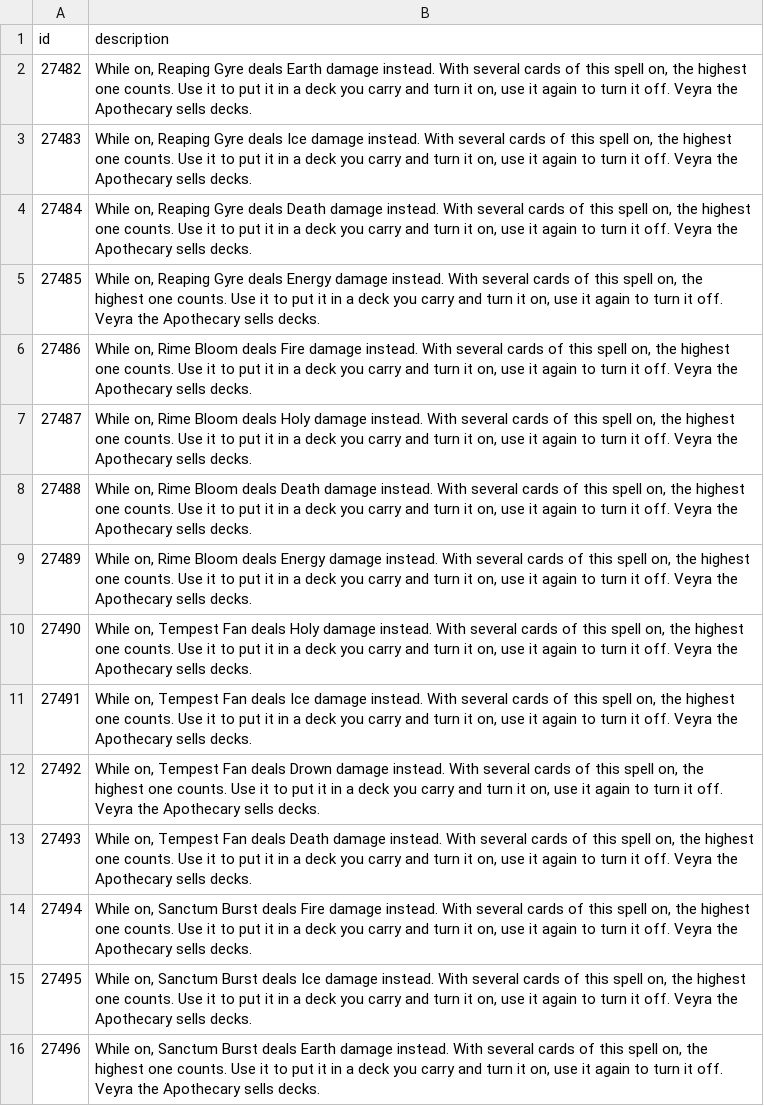
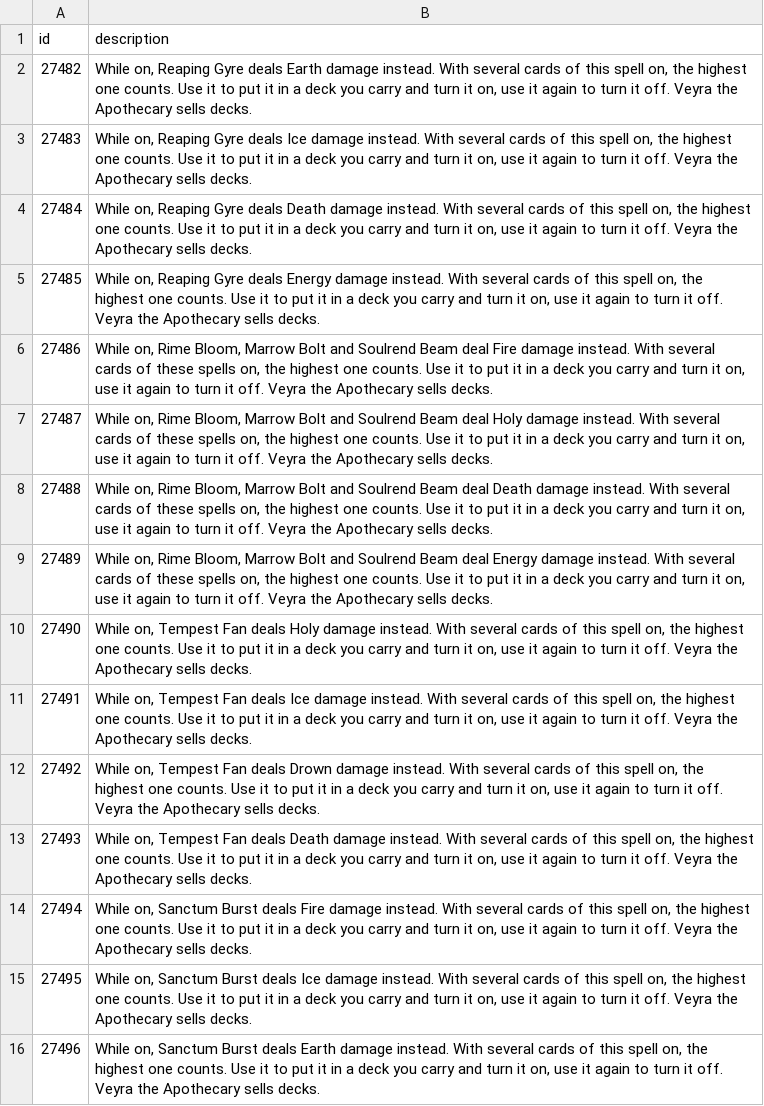
Before and after one commit to lucas1089/cinders-of-chaos, a CSV file: server/data/items/card_descriptions.csv, drawn as a sheet; only a part is shown; the diff covers the shown part only.

```diff
--- a/server/data/items/card_descriptions.csv
+++ b/server/data/items/card_descriptions.csv
@@ -5,6 +5,6 @@ id,description
 27485,"While on, Reaping Gyre deals Energy damage instead. With several cards of this spell on, the highest one counts. Use it to put it in a deck you carry and turn it on, use it again to turn it off. Veyra the Apothecary sells decks."
-27486,"While on, Rime Bloom deals Fire damage instead. With several cards of this spell on, the highest one counts. Use it to put it in a deck you carry and turn it on, use it again to turn it off. Veyra the Apothecary sells decks."
-27487,"While on, Rime Bloom deals Holy damage instead. With several cards of this spell on, the highest one counts. Use it to put it in a deck you carry and turn it on, use it again to turn it off. Veyra the Apothecary sells decks."
-27488,"While on, Rime Bloom deals Death damage instead. With several cards of this spell on, the highest one counts. Use it to put it in a deck you carry and turn it on, use it again to turn it off. Veyra the Apothecary sells decks."
-27489,"While on, Rime Bloom deals Energy damage instead. With several cards of this spell on, the highest one counts. Use it to put it in a deck you carry and turn it on, use it again to turn it off. Veyra the Apothecary sells decks."
+27486,"While on, Rime Bloom, Marrow Bolt and Soulrend Beam deal Fire damage instead. With several cards of these spells on, the highest one counts. Use it to put it in a deck you carry and turn it on, use it again to turn it off. Veyra the Apothecary sells decks."
+27487,"While on, Rime Bloom, Marrow Bolt and Soulrend Beam deal Holy damage instead. With several cards of these spells on, the highest one counts. Use it to put it in a deck you carry and turn it on, use it again to turn it off. Veyra the Apothecary sells decks."
+27488,"While on, Rime Bloom, Marrow Bolt and Soulrend Beam deal Death damage instead. With several cards of these spells on, the highest one counts. Use it to put it in a deck you carry and turn it on, use it again to turn it off. Veyra the Apothecary sells decks."
+27489,"While on, Rime Bloom, Marrow Bolt and Soulrend Beam deal Energy damage instead. With several cards of these spells on, the highest one counts. Use it to put it in a deck you carry and turn it on, use it again to turn it off. Veyra the Apothecary sells decks."
 27490,"While on, Tempest Fan deals Holy damage instead. With several cards of this spell on, the highest one counts. Use it to put it in a deck you carry and turn it on, use it again to turn it off. Veyra the Apothecary sells decks."
```
Also changed, not shown: 16 edited cells elsewhere in this file, 7 other files.
